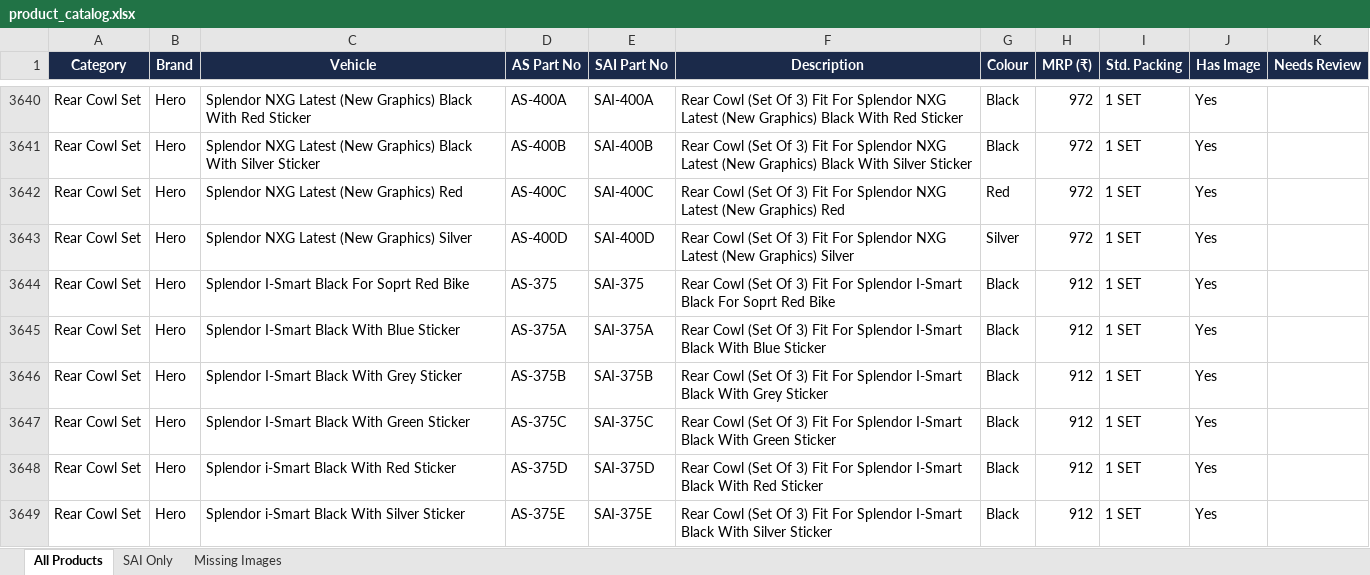
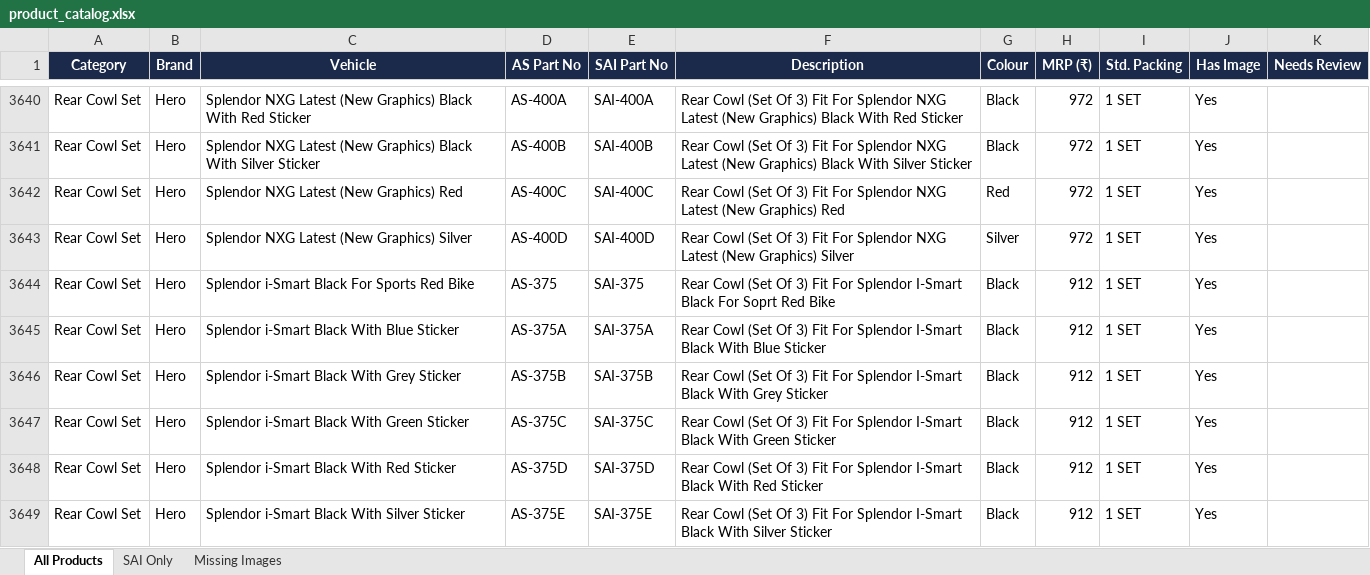
Before and after one commit to rupaniaicentre-commits/rupani-order-portal, an Excel workbook: product_catalog.xlsx, sheet All Products, drawn as a sheet; only a part is shown, gaps mark what is left out; values as stored, in another font and other column widths than the file's, no borders; the diff covers the shown part only; the diff names each change by its address in the sheet, - before the commit and + after, or states it on an @@ line.

```diff
--- a/product_catalog.xlsx (sheet All Products)
+++ b/product_catalog.xlsx (sheet All Products)
-C3644 (Vehicle): Splendor I-Smart Black For Soprt Red Bike
+C3644 (Vehicle): Splendor i-Smart Black For Sports Red Bike
-C3645 (Vehicle): Splendor I-Smart Black With Blue Sticker
+C3645 (Vehicle): Splendor i-Smart Black With Blue Sticker
-C3646 (Vehicle): Splendor I-Smart Black With Grey Sticker
+C3646 (Vehicle): Splendor i-Smart Black With Grey Sticker
-C3647 (Vehicle): Splendor I-Smart Black With Green Sticker
+C3647 (Vehicle): Splendor i-Smart Black With Green Sticker
```
Also changed, not shown: 245 edited cells elsewhere in this sheet, 9 other files.
